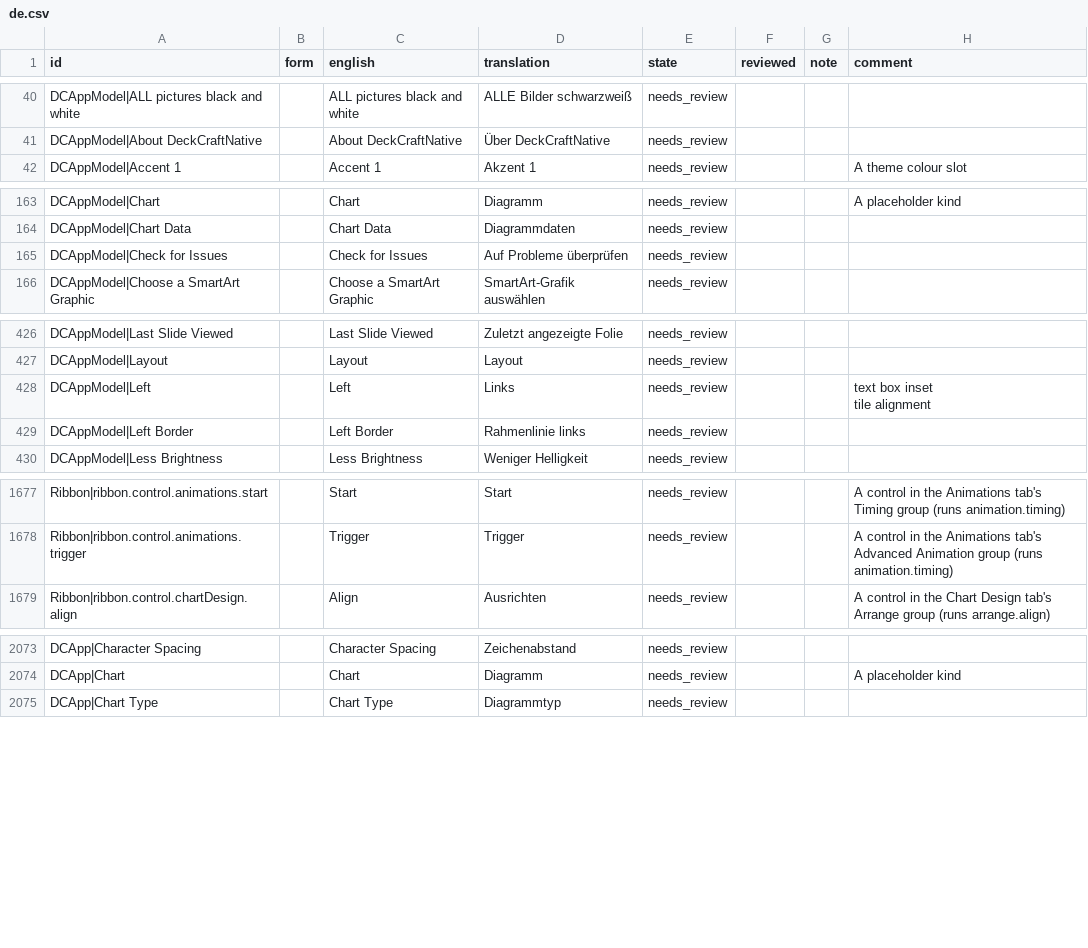
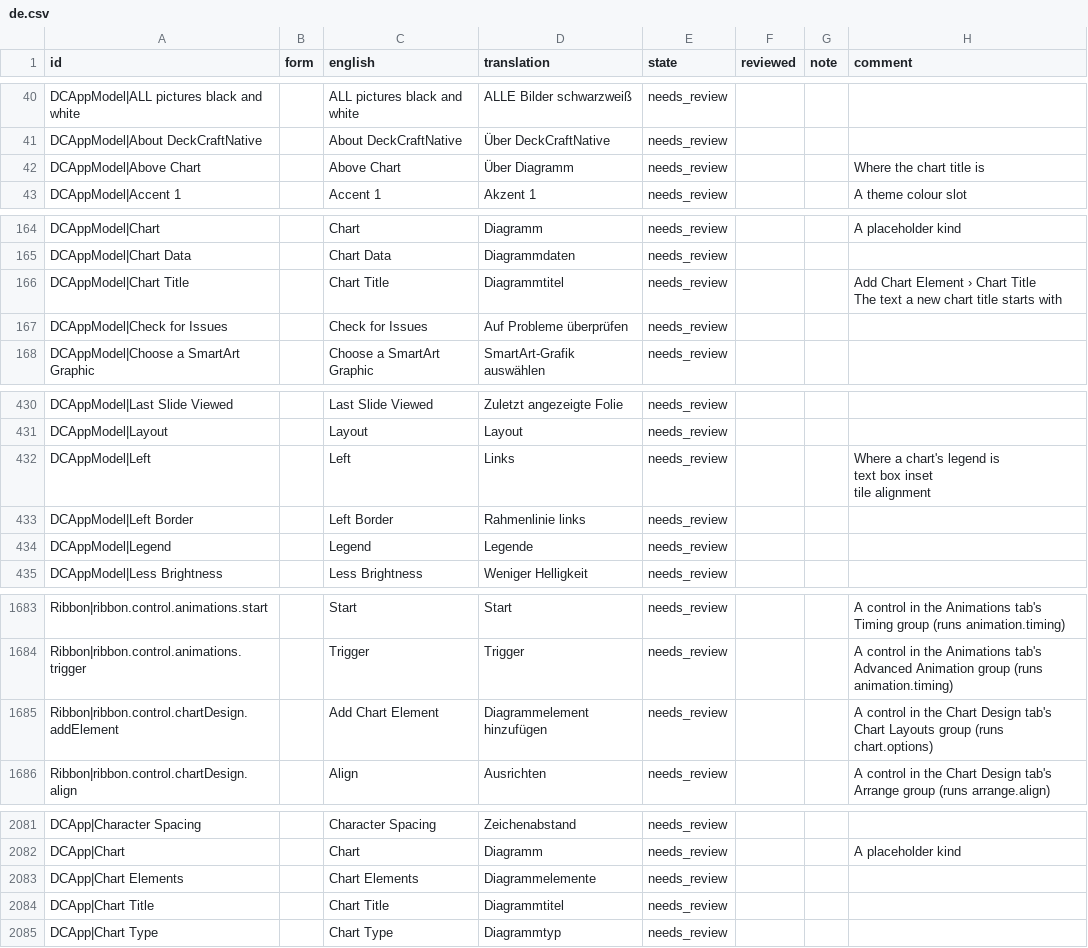
Before and after one commit to xocialize/DeckCraftNative, a CSV file: Docs/localization/review/de.csv, drawn as a sheet; only a part is shown, gaps mark what is left out; the diff covers the shown part only.

```diff
--- a/Docs/localization/review/de.csv
+++ b/Docs/localization/review/de.csv
@@ -41,2 +41,3 @@ DCAppModel|ALL pictures black and white,,ALL pictures black and white,ALLE Bilde
 DCAppModel|About DeckCraftNative,,About DeckCraftNative,Über DeckCraftNative,needs_review,,,
+DCAppModel|Above Chart,,Above Chart,Über Diagramm,needs_review,,,Where the chart title is
 DCAppModel|Accent 1,,Accent 1,Akzent 1,needs_review,,,A theme colour slot
@@ -168,2 +170,4 @@ DCAppModel|Chart,,Chart,Diagramm,needs_review,,,A placeholder kind
 DCAppModel|Chart Data,,Chart Data,Diagrammdaten,needs_review,,,
+DCAppModel|Chart Title,,Chart Title,Diagrammtitel,needs_review,,,"Add Chart Element › Chart Title
+The text a new chart title starts with"
 DCAppModel|Check for Issues,,Check for Issues,Auf Probleme überprüfen,needs_review,,,
@@ -433,5 +439,7 @@ DCAppModel|Last Slide Viewed,,Last Slide Viewed,Zuletzt angezeigte Folie,needs_r
 DCAppModel|Layout,,Layout,Layout,needs_review,,,
-DCAppModel|Left,,Left,Links,needs_review,,,"text box inset
-tile alignment"
+DCAppModel|Left,,Left,Links,needs_review,,,"Where a chart's legend is
+text box inset
+tile alignment"
 DCAppModel|Left Border,,Left Border,Rahmenlinie links,needs_review,,,
+DCAppModel|Legend,,Legend,Legende,needs_review,,,
 DCAppModel|Less Brightness,,Less Brightness,Weniger Helligkeit,needs_review,,,
@@ -1697,2 +1712,3 @@ Ribbon|ribbon.control.animations.start,,Start,Start,needs_review,,,A control in
 Ribbon|ribbon.control.animations.trigger,,Trigger,Trigger,needs_review,,,A control in the Animations tab's Advanced Animation group (runs animation.timing)
+Ribbon|ribbon.control.chartDesign.addElement,,Add Chart Element,Diagrammelement hinzufügen,needs_review,,,A control in the Chart Design tab's Chart Layouts group (runs chart.options)
 Ribbon|ribbon.control.chartDesign.align,,Align,Ausrichten,needs_review,,,A control in the Chart Design tab's Arrange group (runs arrange.align)
@@ -2096,2 +2113,4 @@ DCApp|Character Spacing,,Character Spacing,Zeichenabstand,needs_review,,,
 DCApp|Chart,,Chart,Diagramm,needs_review,,,A placeholder kind
+DCApp|Chart Elements,,Chart Elements,Diagrammelemente,needs_review,,,
+DCApp|Chart Title,,Chart Title,Diagrammtitel,needs_review,,,
 DCApp|Chart Type,,Chart Type,Diagrammtyp,needs_review,,,
```
Also changed, not shown: 7 added rows and 5 edited cells elsewhere in this file, Docs/localization/review/es.csv, Docs/localization/review/fr.csv, 13 other files.
